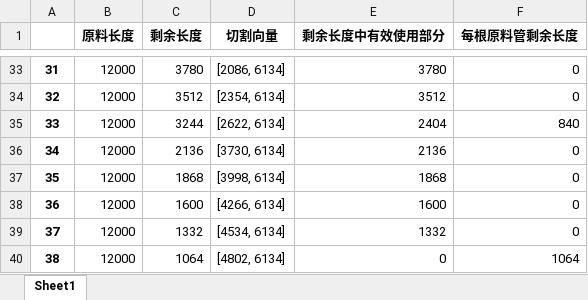
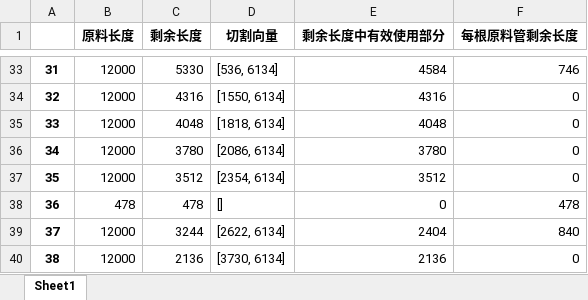
Before and after one commit to jmx01/initial, an Excel workbook: 某一次的原料切割方式.xlsx, sheet Sheet1, drawn as a sheet; only a part is shown, gaps mark what is left out; values as stored, in another font and other column widths than the file's, no borders; the diff covers the shown part only; the diff names each change by its address in the sheet, - before the commit and + after, or states it on an @@ line.

```diff
--- a/某一次的原料切割方式.xlsx (sheet Sheet1)
+++ b/某一次的原料切割方式.xlsx (sheet Sheet1)
-C33 (剩余长度): 3780
+C33 (剩余长度): 5330
-D33 (切割向量): [2086, 6134]
+D33 (切割向量): [536, 6134]
-E33 (剩余长度中有效使用部分): 3780
+E33 (剩余长度中有效使用部分): 4584
-F33 (每根原料管剩余长度): 0
+F33 (每根原料管剩余长度): 746
-C34 (剩余长度): 3512
+C34 (剩余长度): 4316
-D34 (切割向量): [2354, 6134]
+D34 (切割向量): [1550, 6134]
-E34 (剩余长度中有效使用部分): 3512
+E34 (剩余长度中有效使用部分): 4316
-C35 (剩余长度): 3244
+C35 (剩余长度): 4048
-D35 (切割向量): [2622, 6134]
+D35 (切割向量): [1818, 6134]
-E35 (剩余长度中有效使用部分): 2404
+E35 (剩余长度中有效使用部分): 4048
-F35 (每根原料管剩余长度): 840
+F35 (每根原料管剩余长度): 0
-C36 (剩余长度): 2136
+C36 (剩余长度): 3780
-D36 (切割向量): [3730, 6134]
+D36 (切割向量): [2086, 6134]
-E36 (剩余长度中有效使用部分): 2136
+E36 (剩余长度中有效使用部分): 3780
-C37 (剩余长度): 1868
+C37 (剩余长度): 3512
-D37 (切割向量): [3998, 6134]
+D37 (切割向量): [2354, 6134]
-E37 (剩余长度中有效使用部分): 1868
+E37 (剩余长度中有效使用部分): 3512
-B38 (原料长度): 12000
+B38 (原料长度): 478
-C38 (剩余长度): 1600
+C38 (剩余长度): 478
-D38 (切割向量): [4266, 6134]
+D38 (切割向量): []
-E38 (剩余长度中有效使用部分): 1600
+E38 (剩余长度中有效使用部分): 0
-F38 (每根原料管剩余长度): 0
+F38 (每根原料管剩余长度): 478
-C39 (剩余长度): 1332
+C39 (剩余长度): 3244
-D39 (切割向量): [4534, 6134]
+D39 (切割向量): [2622, 6134]
-E39 (剩余长度中有效使用部分): 1332
+E39 (剩余长度中有效使用部分): 2404
-F39 (每根原料管剩余长度): 0
+F39 (每根原料管剩余长度): 840
-C40 (剩余长度): 1064
+C40 (剩余长度): 2136
-D40 (切割向量): [4802, 6134]
+D40 (切割向量): [3730, 6134]
-E40 (剩余长度中有效使用部分): 0
+E40 (剩余长度中有效使用部分): 2136
-F40 (每根原料管剩余长度): 1064
+F40 (每根原料管剩余长度): 0
```
Also changed, not shown: 1 added row, 1 removed row and 1214 edited cells elsewhere in this sheet, 某一次的原料切割方式——new.xlsx, 此次切割剩余原料.xlsx, 1 other file.
